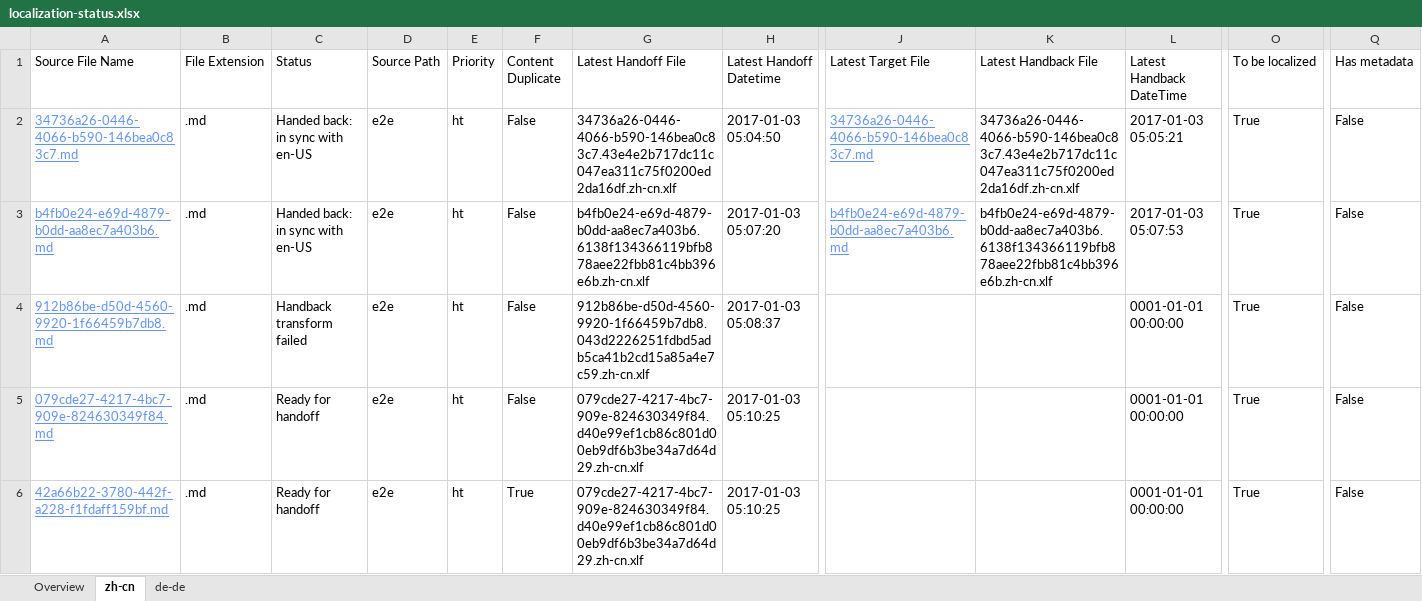
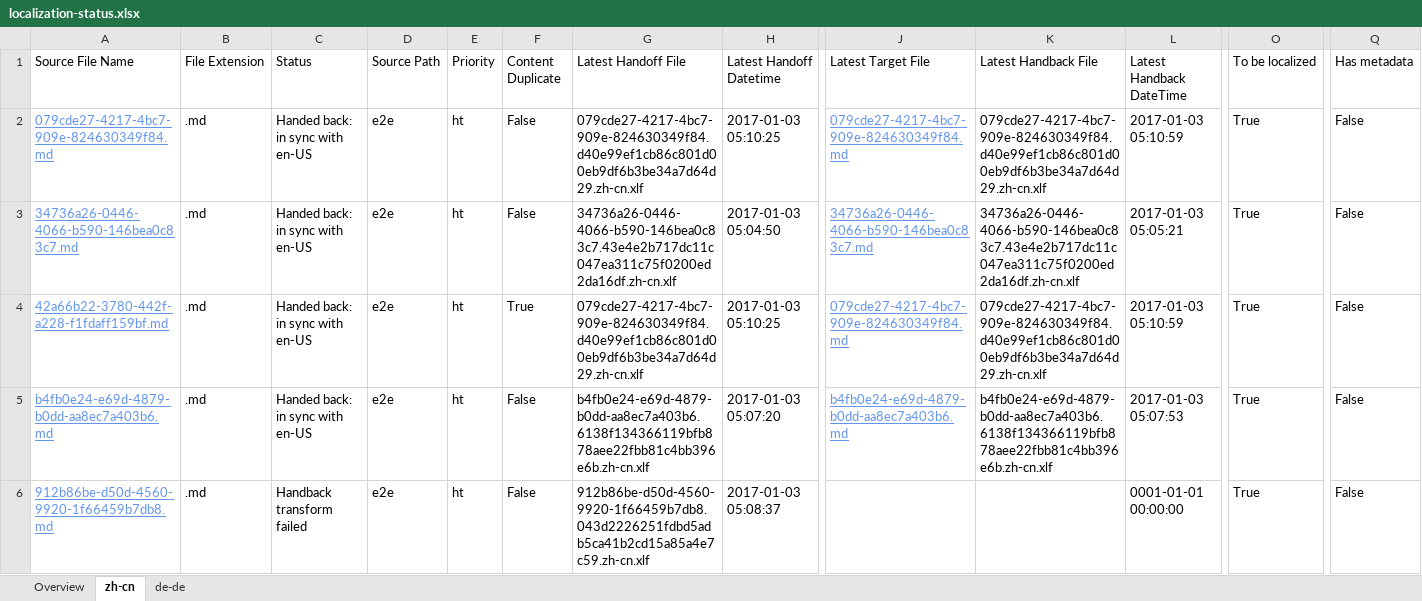
Before and after one commit to OpenLocalizationTestOrg/ol-test1-handback, an Excel workbook: ol-handback/OpenLocalizationTestOrg/ol-test1/ci/localization-status.xlsx, sheet zh-cn, drawn as a sheet; only a part is shown, gaps mark what is left out; values as stored, in another font and other column widths than the file's, no borders; table styles not drawn; removed rows and columns are numbered as before the commit, all else as after; rows hold the shown columns only; the diff names each change by its address in the sheet, - before the commit and + after, or states it on an @@ line.

```diff
--- a/ol-handback/OpenLocalizationTestOrg/ol-test1/ci/localization-status.xlsx (sheet zh-cn)
+++ b/ol-handback/OpenLocalizationTestOrg/ol-test1/ci/localization-status.xlsx (sheet zh-cn)
+row 2: 079cde27-4217-4bc7-909e-824630349f84.md | .md | Handed back: in sync with en-US | e2e | ht | False | 079cde27-4217-4bc7-909e-824630349f84.d40e99ef1cb86c801d00eb9df6b3be34a7d64d29.zh-cn.xlf | 2017-01-03 05:10:25 | 079cde27-4217-4bc7-909e-824630349f84.md | 079cde27-4217-4bc7-909e-824630349f84.d40e99ef1cb86c801d00eb9df6b3be34a7d64d29.zh-cn.xlf | 2017-01-03 05:10:59 | True | False
+row 4: 42a66b22-3780-442f-a228-f1fdaff159bf.md | .md | Handed back: in sync with en-US | e2e | ht | True | 079cde27-4217-4bc7-909e-824630349f84.d40e99ef1cb86c801d00eb9df6b3be34a7d64d29.zh-cn.xlf | 2017-01-03 05:10:25 | 079cde27-4217-4bc7-909e-824630349f84.md | 079cde27-4217-4bc7-909e-824630349f84.d40e99ef1cb86c801d00eb9df6b3be34a7d64d29.zh-cn.xlf | 2017-01-03 05:10:59 | True | False
-row 5: 079cde27-4217-4bc7-909e-824630349f84.md | .md | Ready for handoff | e2e | ht | False | 079cde27-4217-4bc7-909e-824630349f84.d40e99ef1cb86c801d00eb9df6b3be34a7d64d29.zh-cn.xlf | 2017-01-03 05:10:25 |  |  | 0001-01-01 00:00:00 | True | False
-row 6: 42a66b22-3780-442f-a228-f1fdaff159bf.md | .md | Ready for handoff | e2e | ht | True | 079cde27-4217-4bc7-909e-824630349f84.d40e99ef1cb86c801d00eb9df6b3be34a7d64d29.zh-cn.xlf | 2017-01-03 05:10:25 |  |  | 0001-01-01 00:00:00 | True | False
```
Also changed, not shown: sheet de-de, sheet Overview, 1 other file.
